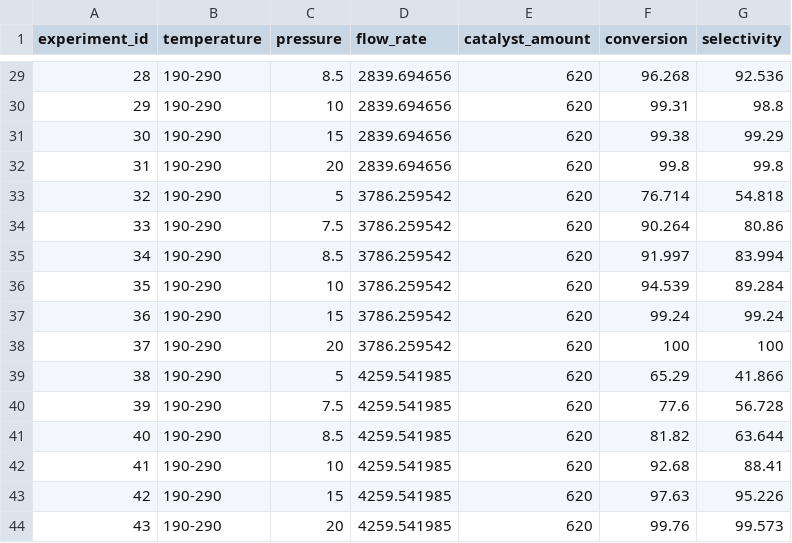
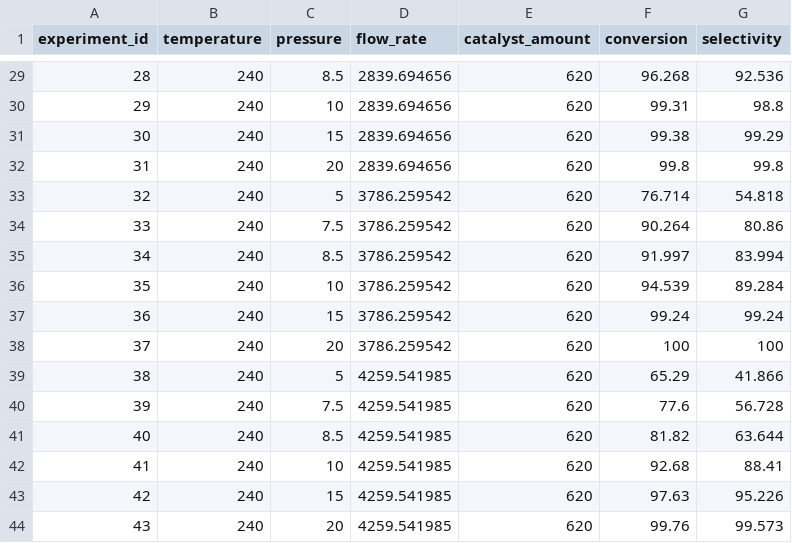
Before and after one commit to wonja0088/Pathfinder, a CSV file: lohc_dataset.csv, drawn as a sheet; only a part is shown, gaps mark what is left out; the diff covers the shown part only.

```diff
--- a/lohc_dataset.csv
+++ b/lohc_dataset.csv
@@ -29,16 +29,16 @@
-28,190-290,8.5,2839.694656,620,96.268,92.536
-29,190-290,10,2839.694656,620,99.31,98.8
-30,190-290,15,2839.694656,620,99.38,99.29
-31,190-290,20,2839.694656,620,99.8,99.8
-32,190-290,5,3786.259542,620,76.714,54.818
-33,190-290,7.5,3786.259542,620,90.264,80.86
-34,190-290,8.5,3786.259542,620,91.997,83.994
-35,190-290,10,3786.259542,620,94.539,89.284
-36,190-290,15,3786.259542,620,99.24,99.24
-37,190-290,20,3786.259542,620,100,100
-38,190-290,5,4259.541985,620,65.29,41.866
-39,190-290,7.5,4259.541985,620,77.6,56.728
-40,190-290,8.5,4259.541985,620,81.82,63.644
-41,190-290,10,4259.541985,620,92.68,88.41
-42,190-290,15,4259.541985,620,97.63,95.226
-43,190-290,20,4259.541985,620,99.76,99.573
+28,240,8.5,2839.694656,620,96.268,92.536
+29,240,10,2839.694656,620,99.31,98.8
+30,240,15,2839.694656,620,99.38,99.29
+31,240,20,2839.694656,620,99.8,99.8
+32,240,5,3786.259542,620,76.714,54.818
+33,240,7.5,3786.259542,620,90.264,80.86
+34,240,8.5,3786.259542,620,91.997,83.994
+35,240,10,3786.259542,620,94.539,89.284
+36,240,15,3786.259542,620,99.24,99.24
+37,240,20,3786.259542,620,100,100
+38,240,5,4259.541985,620,65.29,41.866
+39,240,7.5,4259.541985,620,77.6,56.728
+40,240,8.5,4259.541985,620,81.82,63.644
+41,240,10,4259.541985,620,92.68,88.41
+42,240,15,4259.541985,620,97.63,95.226
+43,240,20,4259.541985,620,99.76,99.573
```
Also changed, not shown: 27 edited cells elsewhere in this file.
